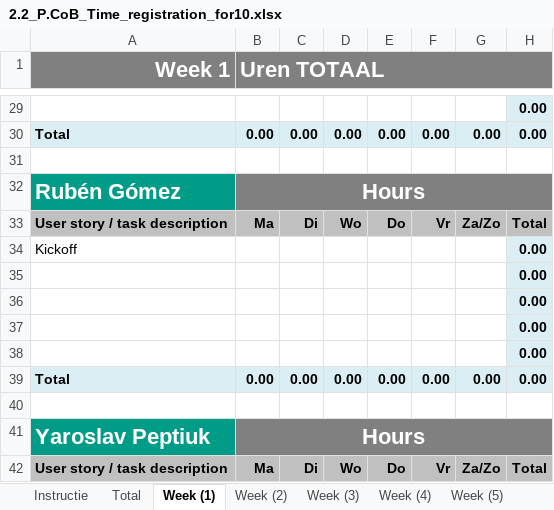
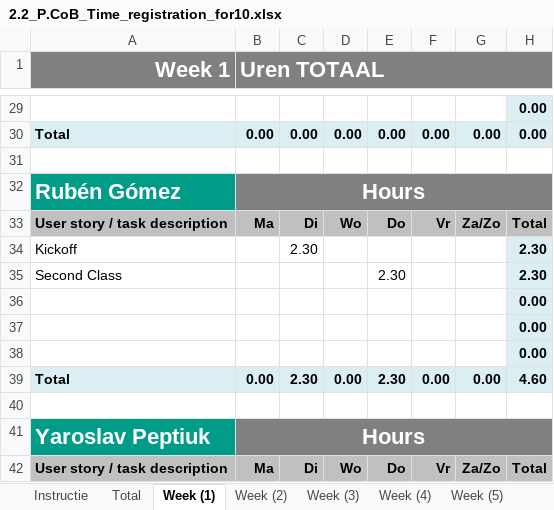
Before and after one commit to ViktorGox/ProjectClientOnBoardGitProject, an Excel workbook: 2.2_P.CoB_Time_registration_for10.xlsx, sheet Week (1), drawn as a sheet; only a part is shown, gaps mark what is left out; values as stored, in another font and other column widths than the file's, no borders; removed rows and columns are numbered as before the commit, all else as after; the diff names each change by its address in the sheet, - before the commit and + after, or states it on an @@ line.

```diff
--- a/2.2_P.CoB_Time_registration_for10.xlsx (sheet Week (1))
+++ b/2.2_P.CoB_Time_registration_for10.xlsx (sheet Week (1))
-C34: (empty)
+C34: 2.30
-H34: 0.00
+H34: 2.30
+row 35: Second Class |  |  |  | 2.30 |  |  | 2.30
-row 38:  |  |  |  |  |  |  | 0.00
-C39: 0.00
+C39: 2.30
-E39: 0.00
+E39: 2.30
-H39: 0.00
+H39: 4.60
```
Also changed, not shown: sheet Total, sheet Week (2), formulas that keep their value, charts or pictures.
